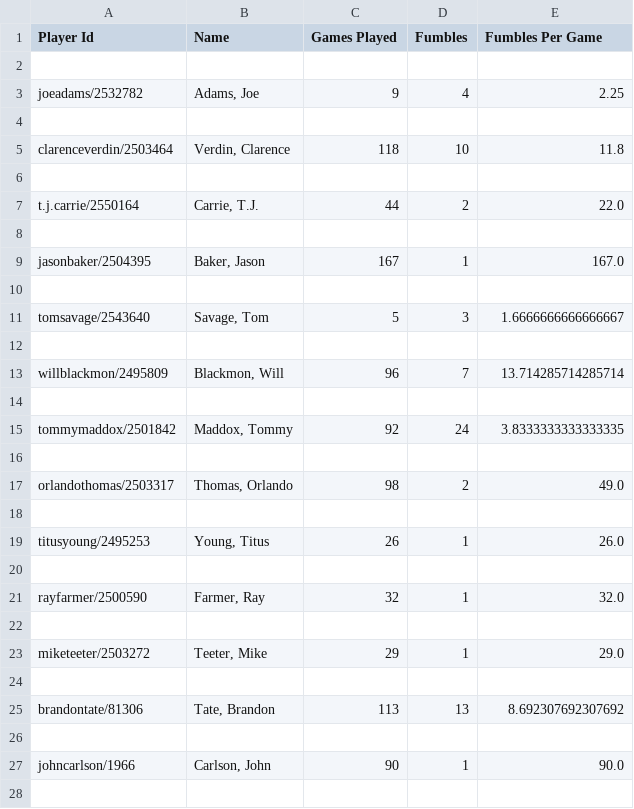
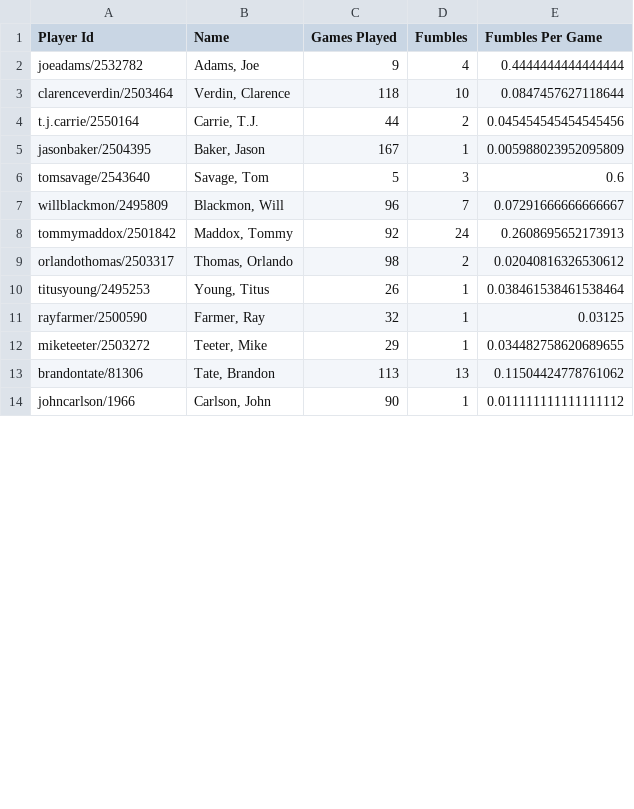
Before and after one commit to richhildebrand/Running_Back_Fumbles_Analysis, a CSV file: output/results.csv, drawn as a sheet; only a part is shown; the diff covers the shown part only.

```diff
--- a/output/results.csv
+++ b/output/results.csv
@@ -1,28 +1,14 @@
 Player Id,Name,Games Played,Fumbles,Fumbles Per Game
-
-joeadams/2532782,"Adams, Joe",9,4,2.25
-
-clarenceverdin/2503464,"Verdin, Clarence",118,10,11.8
-
-t.j.carrie/2550164,"Carrie, T.J.",44,2,22.0
-
-jasonbaker/2504395,"Baker, Jason",167,1,167.0
-
-tomsavage/2543640,"Savage, Tom",5,3,1.6666666666666667
-
-willblackmon/2495809,"Blackmon, Will",96,7,13.714285714285714
-
-tommymaddox/2501842,"Maddox, Tommy",92,24,3.8333333333333335
-
-orlandothomas/2503317,"Thomas, Orlando",98,2,49.0
-
-titusyoung/2495253,"Young, Titus",26,1,26.0
-
-rayfarmer/2500590,"Farmer, Ray",32,1,32.0
-
-miketeeter/2503272,"Teeter, Mike",29,1,29.0
-
-brandontate/81306,"Tate, Brandon",113,13,8.692307692307692
-
-johncarlson/1966,"Carlson, John",90,1,90.0
-
+joeadams/2532782,"Adams, Joe",9,4,0.4444444444444444
+clarenceverdin/2503464,"Verdin, Clarence",118,10,0.0847457627118644
+t.j.carrie/2550164,"Carrie, T.J.",44,2,0.045454545454545456
+jasonbaker/2504395,"Baker, Jason",167,1,0.005988023952095809
+tomsavage/2543640,"Savage, Tom",5,3,0.6
+willblackmon/2495809,"Blackmon, Will",96,7,0.07291666666666667
+tommymaddox/2501842,"Maddox, Tommy",92,24,0.2608695652173913
+orlandothomas/2503317,"Thomas, Orlando",98,2,0.02040816326530612
+titusyoung/2495253,"Young, Titus",26,1,0.038461538461538464
+rayfarmer/2500590,"Farmer, Ray",32,1,0.03125
+miketeeter/2503272,"Teeter, Mike",29,1,0.034482758620689655
+brandontate/81306,"Tate, Brandon",113,13,0.11504424778761062
+johncarlson/1966,"Carlson, John",90,1,0.011111111111111112
```
Also changed, not shown: 2 removed rows and 3 edited cells elsewhere in this file, 2 other files.
